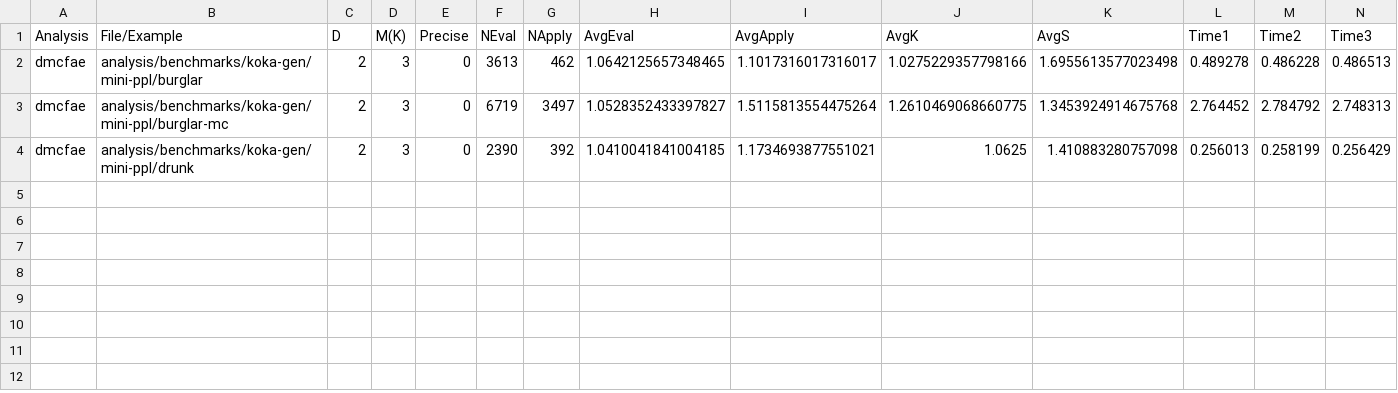
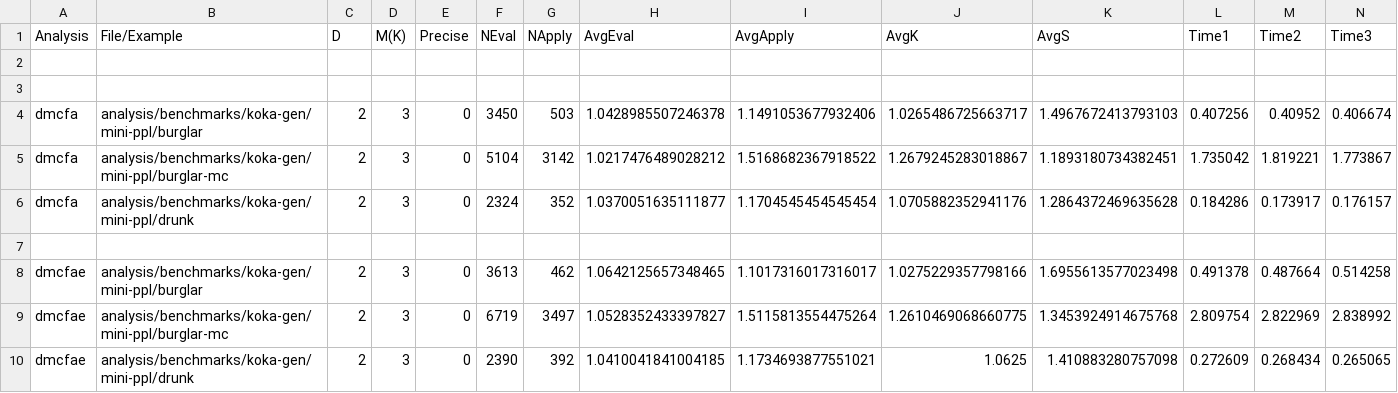
Before and after one commit to TimWhiting/koka, a CSV file: benchmarks/results/2/3/koka-gen/mini-ppl.csv, drawn as a sheet.

Commit message:
Add more benchmark results

```diff
--- a/benchmarks/results/2/3/koka-gen/mini-ppl.csv
+++ b/benchmarks/results/2/3/koka-gen/mini-ppl.csv
@@ -1,4 +1,10 @@
 Analysis,File/Example,D,M(K),Precise,NEval,NApply,AvgEval,AvgApply,AvgK,AvgS,Time1,Time2,Time3
-dmcfae,analysis/benchmarks/koka-gen/mini-ppl/burglar,2,3,0,3613,462,1.0642125657348465,1.1017316017316017,1.0275229357798166,1.6955613577023498,0.489278,0.486228,0.486513
-dmcfae,analysis/benchmarks/koka-gen/mini-ppl/burglar-mc,2,3,0,6719,3497,1.0528352433397827,1.5115813554475264,1.2610469068660775,1.3453924914675768,2.764452,2.784792,2.748313
-dmcfae,analysis/benchmarks/koka-gen/mini-ppl/drunk,2,3,0,2390,392,1.0410041841004185,1.1734693877551021,1.0625,1.410883280757098,0.256013,0.258199,0.256429
+
+
+dmcfa,analysis/benchmarks/koka-gen/mini-ppl/burglar,2,3,0,3450,503,1.0428985507246378,1.1491053677932406,1.0265486725663717,1.4967672413793103,0.407256,0.40952,0.406674
+dmcfa,analysis/benchmarks/koka-gen/mini-ppl/burglar-mc,2,3,0,5104,3142,1.0217476489028212,1.5168682367918522,1.2679245283018867,1.1893180734382451,1.735042,1.819221,1.773867
+dmcfa,analysis/benchmarks/koka-gen/mini-ppl/drunk,2,3,0,2324,352,1.0370051635111877,1.1704545454545454,1.0705882352941176,1.2864372469635628,0.184286,0.173917,0.176157
+
+dmcfae,analysis/benchmarks/koka-gen/mini-ppl/burglar,2,3,0,3613,462,1.0642125657348465,1.1017316017316017,1.0275229357798166,1.6955613577023498,0.491378,0.487664,0.514258
+dmcfae,analysis/benchmarks/koka-gen/mini-ppl/burglar-mc,2,3,0,6719,3497,1.0528352433397827,1.5115813554475264,1.2610469068660775,1.3453924914675768,2.809754,2.822969,2.838992
+dmcfae,analysis/benchmarks/koka-gen/mini-ppl/drunk,2,3,0,2390,392,1.0410041841004185,1.1734693877551021,1.0625,1.410883280757098,0.272609,0.268434,0.265065
```
Also changed, not shown: benchmarks/results/0/2/koka-gen/mini-ppl.csv, benchmarks/results/1/3/koka-gen/mini-ppl.csv, 54 other files.
